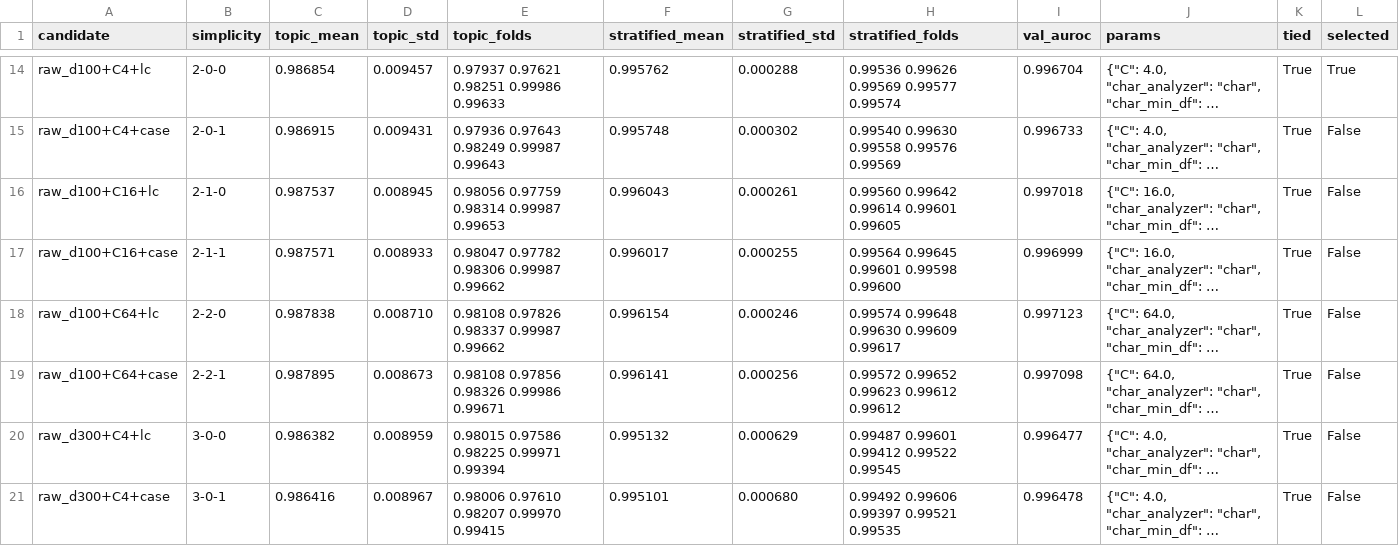
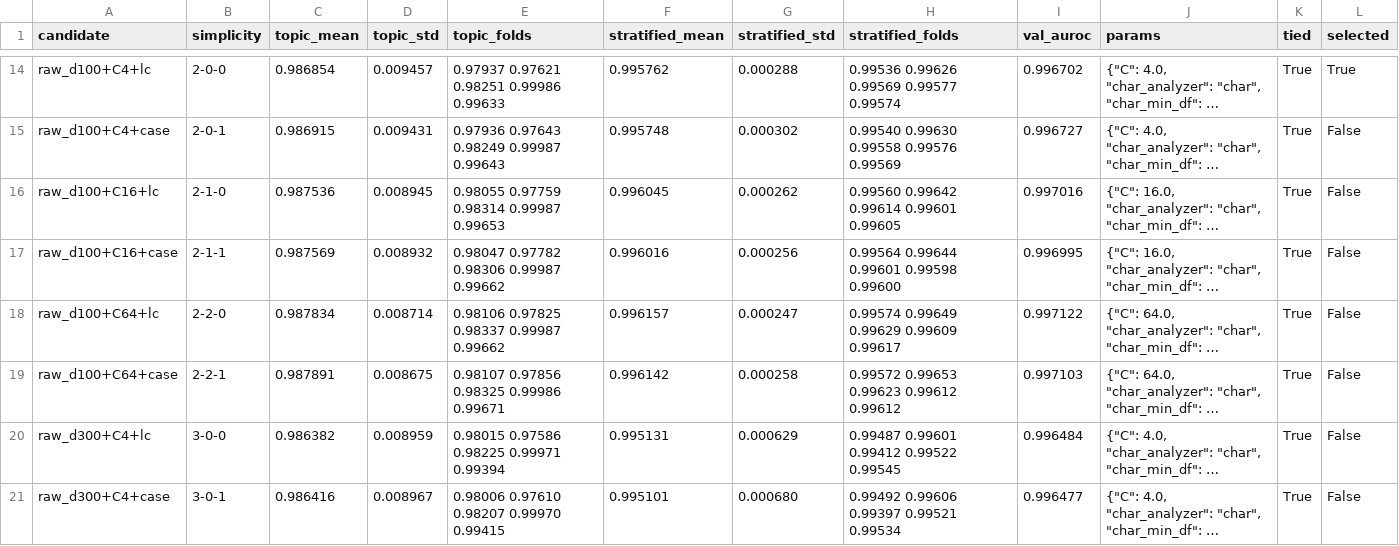
Before and after one commit to ZhenmanShen/human-or-ai-submissions, a CSV file: submissions/group-number-31/classical/results/selection/tfidf_lr/candidates.csv, drawn as a sheet; only a part is shown, gaps mark what is left out; long unchanged cells end in …; the diff covers the shown part only; the diff names each change by its address in the sheet, - before the commit and + after, or states it on an @@ line.

```diff
--- a/submissions/group-number-31/classical/results/selection/tfidf_lr/candidates.csv
+++ b/submissions/group-number-31/classical/results/selection/tfidf_lr/candidates.csv
-I14 (val_auroc): 0.996704
+I14 (val_auroc): 0.996702
-I15 (val_auroc): 0.996733
+I15 (val_auroc): 0.996727
-C16 (topic_mean): 0.987537
+C16 (topic_mean): 0.987536
-E16 (topic_folds): 0.98056 0.97759 0.98314 0.99987 0.99653
+E16 (topic_folds): 0.98055 0.97759 0.98314 0.99987 0.99653
-F16 (stratified_mean): 0.996043
+F16 (stratified_mean): 0.996045
-G16 (stratified_std): 0.000261
+G16 (stratified_std): 0.000262
-I16 (val_auroc): 0.997018
+I16 (val_auroc): 0.997016
-C17 (topic_mean): 0.987571
+C17 (topic_mean): 0.987569
-D17 (topic_std): 0.008933
+D17 (topic_std): 0.008932
-F17 (stratified_mean): 0.996017
+F17 (stratified_mean): 0.996016
-G17 (stratified_std): 0.000255
+G17 (stratified_std): 0.000256
-H17 (stratified_folds): 0.99564 0.99645 0.99601 0.99598 0.99600
+H17 (stratified_folds): 0.99564 0.99644 0.99601 0.99598 0.99600
-I17 (val_auroc): 0.996999
+I17 (val_auroc): 0.996995
-C18 (topic_mean): 0.987838
+C18 (topic_mean): 0.987834
-D18 (topic_std): 0.008710
+D18 (topic_std): 0.008714
-E18 (topic_folds): 0.98108 0.97826 0.98337 0.99987 0.99662
+E18 (topic_folds): 0.98106 0.97825 0.98337 0.99987 0.99662
-F18 (stratified_mean): 0.996154
+F18 (stratified_mean): 0.996157
-G18 (stratified_std): 0.000246
+G18 (stratified_std): 0.000247
-H18 (stratified_folds): 0.99574 0.99648 0.99630 0.99609 0.99617
+H18 (stratified_folds): 0.99574 0.99649 0.99629 0.99609 0.99617
-I18 (val_auroc): 0.997123
+I18 (val_auroc): 0.997122
-C19 (topic_mean): 0.987895
+C19 (topic_mean): 0.987891
-D19 (topic_std): 0.008673
+D19 (topic_std): 0.008675
-E19 (topic_folds): 0.98108 0.97856 0.98326 0.99986 0.99671
+E19 (topic_folds): 0.98107 0.97856 0.98325 0.99986 0.99671
-F19 (stratified_mean): 0.996141
+F19 (stratified_mean): 0.996142
-G19 (stratified_std): 0.000256
+G19 (stratified_std): 0.000258
-H19 (stratified_folds): 0.99572 0.99652 0.99623 0.99612 0.99612
+H19 (stratified_folds): 0.99572 0.99653 0.99623 0.99612 0.99612
-I19 (val_auroc): 0.997098
+I19 (val_auroc): 0.997103
-F20 (stratified_mean): 0.995132
+F20 (stratified_mean): 0.995131
-I20 (val_auroc): 0.996477
+I20 (val_auroc): 0.996484
-H21 (stratified_folds): 0.99492 0.99606 0.99397 0.99521 0.99535
+H21 (stratified_folds): 0.99492 0.99606 0.99397 0.99521 0.99534
-I21 (val_auroc): 0.996478
+I21 (val_auroc): 0.996477
```
Also changed, not shown: 71 edited cells elsewhere in this file, submissions/group-number-31/classical/kaggle_submissions/final_E_tfidf_lr.csv, submissions/group-number-31/classical/results/selection/tfidf_lr/folds.csv, 4 other files.
